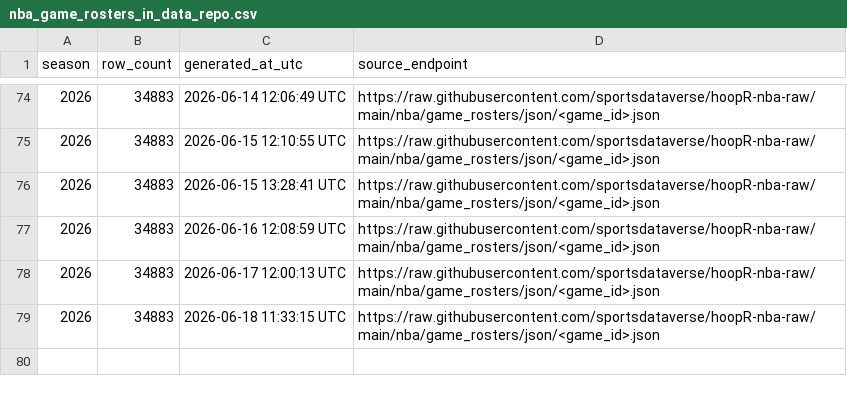
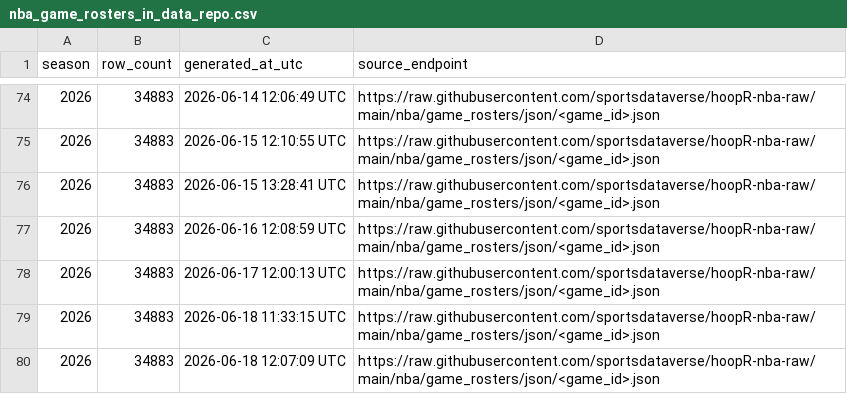
Before and after one commit to sportsdataverse/hoopR-nba-data, a CSV file: nba/game_rosters/nba_game_rosters_in_data_repo.csv, drawn as a sheet; only a part is shown, gaps mark what is left out; the diff names each change by its address in the sheet, - before the commit and + after, or states it on an @@ line.

```diff
--- a/nba/game_rosters/nba_game_rosters_in_data_repo.csv
+++ b/nba/game_rosters/nba_game_rosters_in_data_repo.csv
+row 80: 2026 | 34883 | 2026-06-18 12:07:09 UTC | https://raw.githubusercontent.com/sportsdataverse/hoopR-nba-raw/main/nba/game_rosters/json/<game_id>.json
```
Also changed, not shown: nba/officials/nba_officials_in_data_repo.csv, nba/player_season_stats/nba_player_season_stats_in_data_repo.csv, 28 other files.
